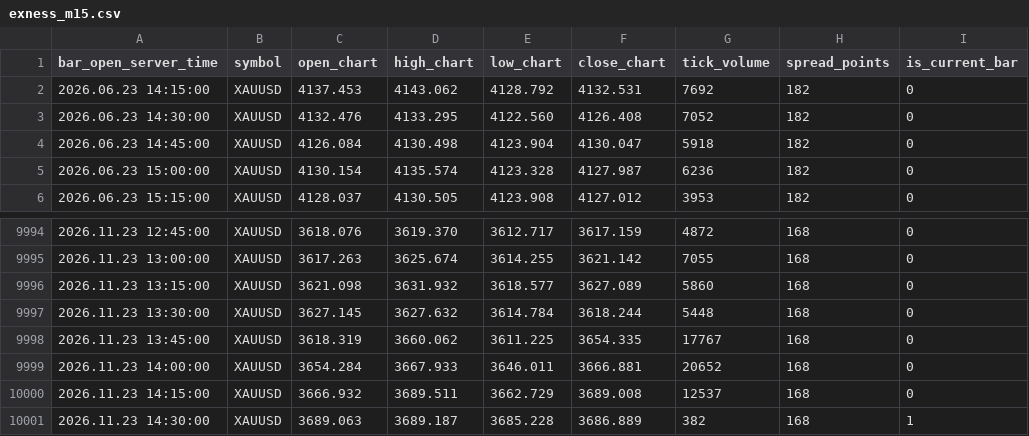
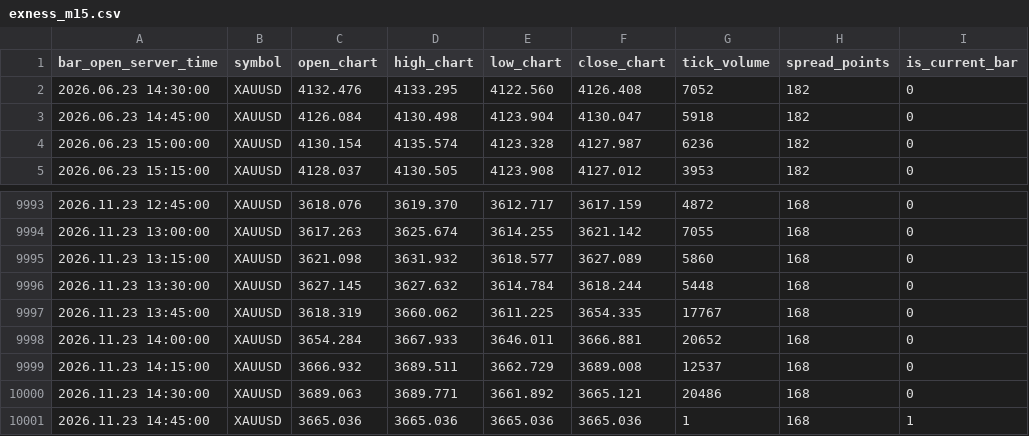
Before and after one commit to nkrabby/gold-terminal, a CSV file: market/exness_m15.csv, drawn as a sheet; only a part is shown, gaps mark what is left out.

Commit message:
data: refresh Exness XAUUSD market snapshot

```diff
--- a/market/exness_m15.csv
+++ b/market/exness_m15.csv
@@ -1,3 +1,2 @@
 bar_open_server_time,symbol,open_chart,high_chart,low_chart,close_chart,tick_volume,spread_points,is_current_bar
-2026.06.23 14:15:00,XAUUSD,4137.453,4143.062,4128.792,4132.531,7692,182,0
 2026.06.23 14:30:00,XAUUSD,4132.476,4133.295,4122.560,4126.408,7052,182,0
@@ -10000,2 +9999,3 @@ bar_open_server_time,symbol,open_chart,high_chart,low_chart,close_chart,tick_vol
 2026.11.23 14:15:00,XAUUSD,3666.932,3689.511,3662.729,3689.008,12537,168,0
-2026.11.23 14:30:00,XAUUSD,3689.063,3689.187,3685.228,3686.889,382,168,1
+2026.11.23 14:30:00,XAUUSD,3689.063,3689.771,3661.892,3665.121,20486,168,0
+2026.11.23 14:45:00,XAUUSD,3665.036,3665.036,3665.036,3665.036,1,168,1
```
Also changed, not shown: market/exness_h1.csv, 1 other file.
